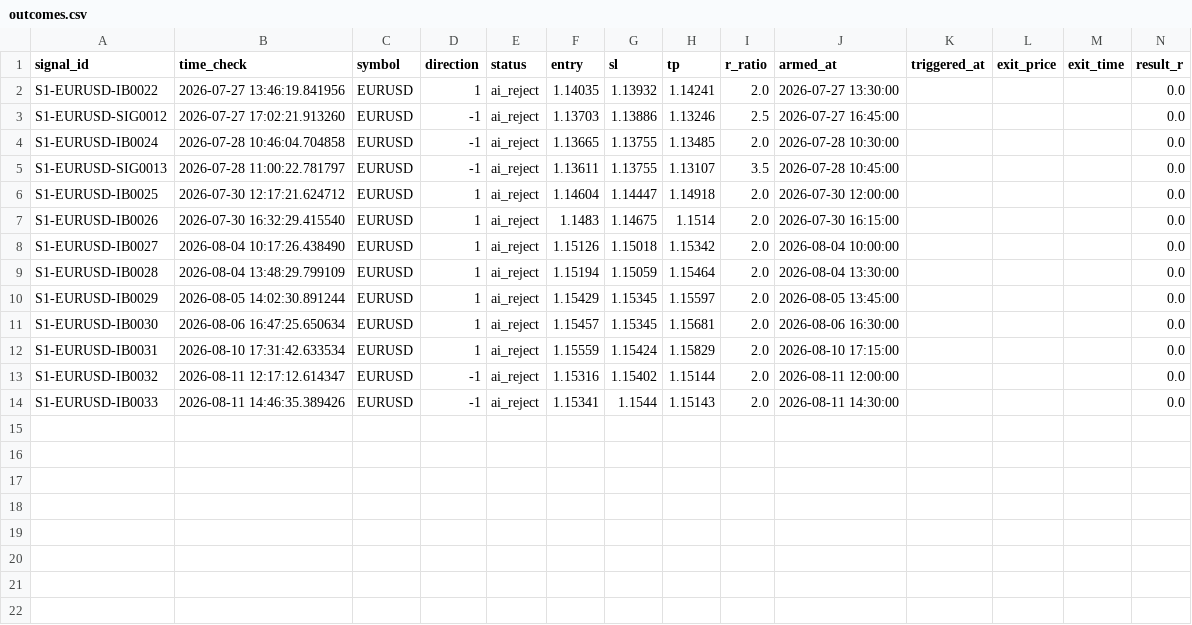
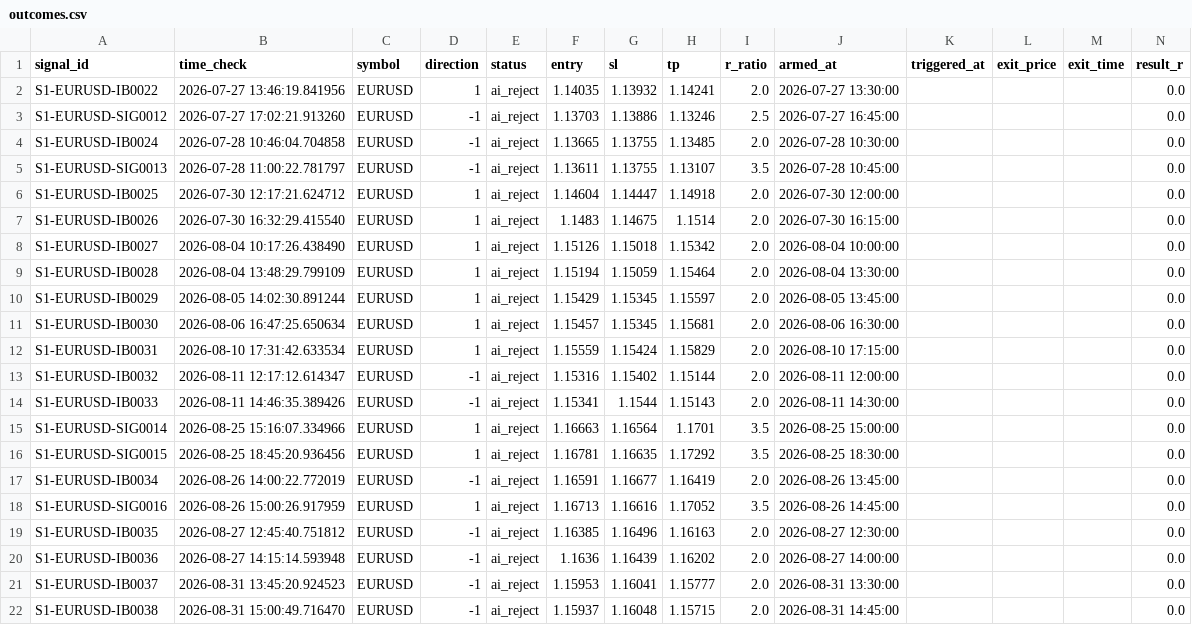
Before and after one commit to alexandrutarnicer-ai/trading-bot, a CSV file: data/live_signals/session1/outcomes.csv, drawn as a sheet; only a part is shown; rows hold the shown columns only; the diff names each change by its address in the sheet, - before the commit and + after, or states it on an @@ line.

```diff
--- a/data/live_signals/session1/outcomes.csv
+++ b/data/live_signals/session1/outcomes.csv
+row 15: S1-EURUSD-SIG0014 | 2026-08-25 15:16:07.334966 | EURUSD | 1 | ai_reject | 1.16663 | 1.16564 | 1.1701 | 3.5 | 2026-08-25 15:00:00 |  |  |  | 0.0
+row 16: S1-EURUSD-SIG0015 | 2026-08-25 18:45:20.936456 | EURUSD | 1 | ai_reject | 1.16781 | 1.16635 | 1.17292 | 3.5 | 2026-08-25 18:30:00 |  |  |  | 0.0
+row 17: S1-EURUSD-IB0034 | 2026-08-26 14:00:22.772019 | EURUSD | -1 | ai_reject | 1.16591 | 1.16677 | 1.16419 | 2.0 | 2026-08-26 13:45:00 |  |  |  | 0.0
+row 18: S1-EURUSD-SIG0016 | 2026-08-26 15:00:26.917959 | EURUSD | 1 | ai_reject | 1.16713 | 1.16616 | 1.17052 | 3.5 | 2026-08-26 14:45:00 |  |  |  | 0.0
+row 19: S1-EURUSD-IB0035 | 2026-08-27 12:45:40.751812 | EURUSD | -1 | ai_reject | 1.16385 | 1.16496 | 1.16163 | 2.0 | 2026-08-27 12:30:00 |  |  |  | 0.0
+row 20: S1-EURUSD-IB0036 | 2026-08-27 14:15:14.593948 | EURUSD | -1 | ai_reject | 1.1636 | 1.16439 | 1.16202 | 2.0 | 2026-08-27 14:00:00 |  |  |  | 0.0
+row 21: S1-EURUSD-IB0037 | 2026-08-31 13:45:20.924523 | EURUSD | -1 | ai_reject | 1.15953 | 1.16041 | 1.15777 | 2.0 | 2026-08-31 13:30:00 |  |  |  | 0.0
+row 22: S1-EURUSD-IB0038 | 2026-08-31 15:00:49.716470 | EURUSD | -1 | ai_reject | 1.15937 | 1.16048 | 1.15715 | 2.0 | 2026-08-31 14:45:00 |  |  |  | 0.0
```
Also changed, not shown: data/live_signals/session1/signals.csv, data/live_signals/session20/outcomes.csv, 32 other files.
